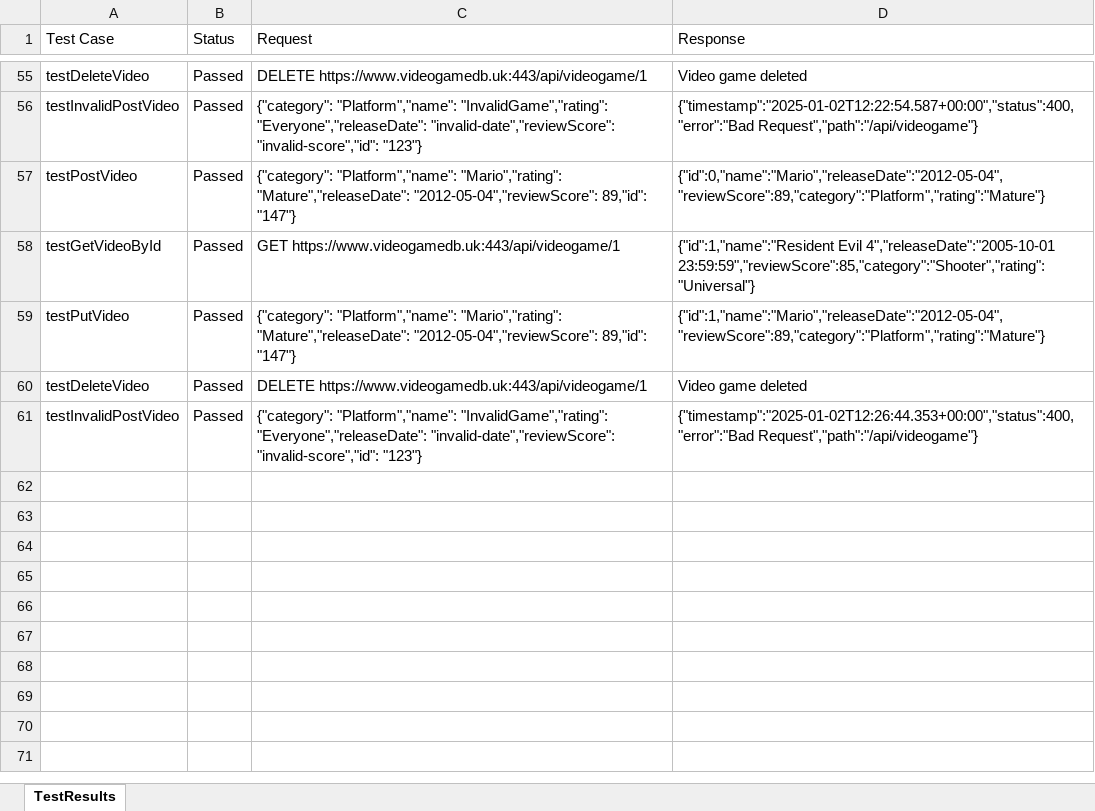
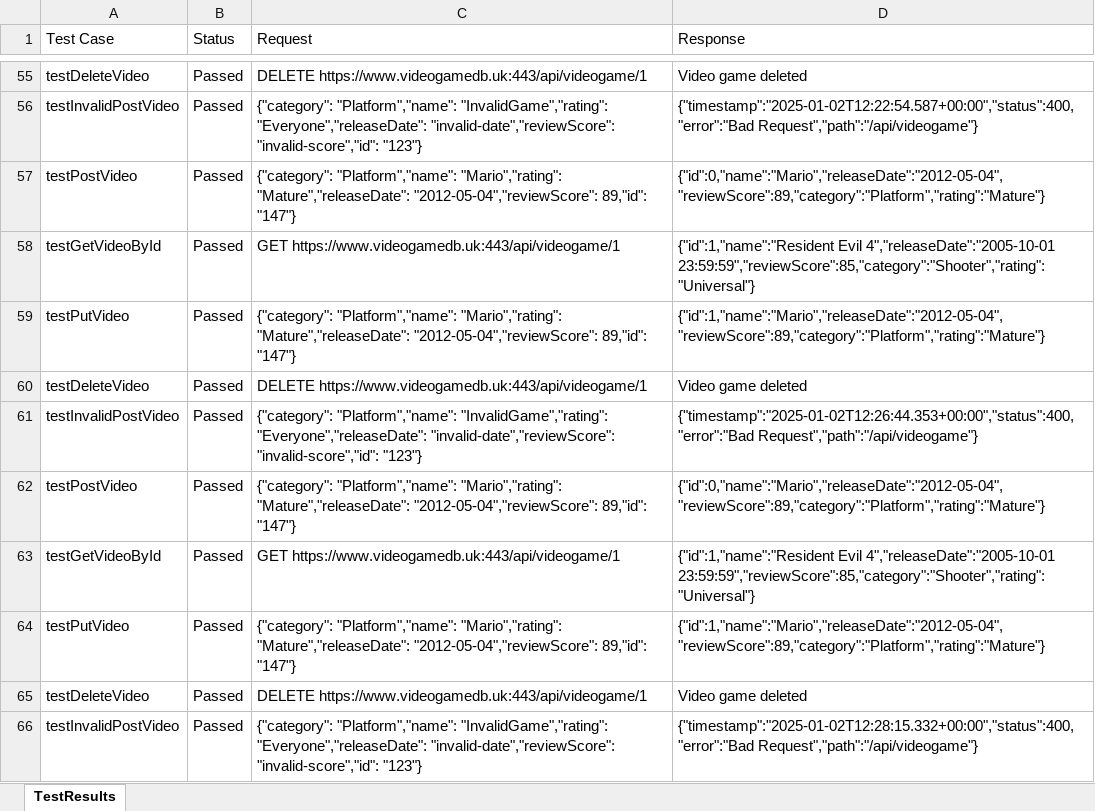
Before and after one commit to davido15/AutomationTest, an Excel workbook: target/test-classes/test_results.xlsx, sheet TestResults, drawn as a sheet; only a part is shown, gaps mark what is left out; values as stored, in another font and other column widths than the file's, no borders; the diff names each change by its address in the sheet, - before the commit and + after, or states it on an @@ line.

```diff
--- a/target/test-classes/test_results.xlsx (sheet TestResults)
+++ b/target/test-classes/test_results.xlsx (sheet TestResults)
+row 62: testPostVideo | Passed | {"category": "Platform","name": "Mario","rating": "Mature","releaseDate": "2012-05-04","reviewScore": 89,"id": "147"} | {"id":0,"name":"Mario","releaseDate":"2012-05-04","reviewScore":89,"category":"Platform","rating":"Mature"}
+row 63: testGetVideoById | Passed | GET https://www.videogamedb.uk:443/api/videogame/1 | {"id":1,"name":"Resident Evil 4","releaseDate":"2005-10-01 23:59:59","reviewScore":85,"category":"Shooter","rating":"Universal"}
+row 64: testPutVideo | Passed | {"category": "Platform","name": "Mario","rating": "Mature","releaseDate": "2012-05-04","reviewScore": 89,"id": "147"} | {"id":1,"name":"Mario","releaseDate":"2012-05-04","reviewScore":89,"category":"Platform","rating":"Mature"}
+row 65: testDeleteVideo | Passed | DELETE https://www.videogamedb.uk:443/api/videogame/1 | Video game deleted
+row 66: testInvalidPostVideo | Passed | {"category": "Platform","name": "InvalidGame","rating": "Everyone","releaseDate": "invalid-date","reviewScore": "invalid-score","id": "123"} | {"timestamp":"2025-01-02T12:28:15.332+00:00","status":400,"error":"Bad Request","path":"/api/videogame"}
```
Also changed, not shown: 18 other files.
